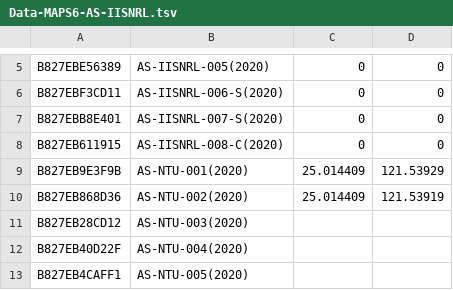
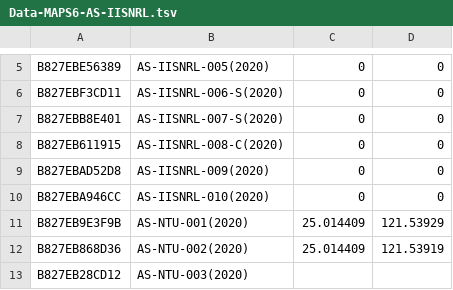
Before and after one commit to cclljj/PM25_ODP, a TSV file: Devices/Academic/Data-MAPS6-AS-IISNRL.tsv, drawn as a sheet; only a part is shown, gaps mark what is left out; the shorter side is filled out with more unchanged rows; the diff names each change by its address in the sheet, - before the commit and + after, or states it on an @@ line.

Commit message:
Update Data-MAPS6-AS-IISNRL.tsv

```diff
--- a/Devices/Academic/Data-MAPS6-AS-IISNRL.tsv
+++ b/Devices/Academic/Data-MAPS6-AS-IISNRL.tsv
+row 9: B827EBAD52D8 | AS-IISNRL-009(2020) | 0 | 0
+row 10: B827EBA946CC | AS-IISNRL-010(2020) | 0 | 0
```
